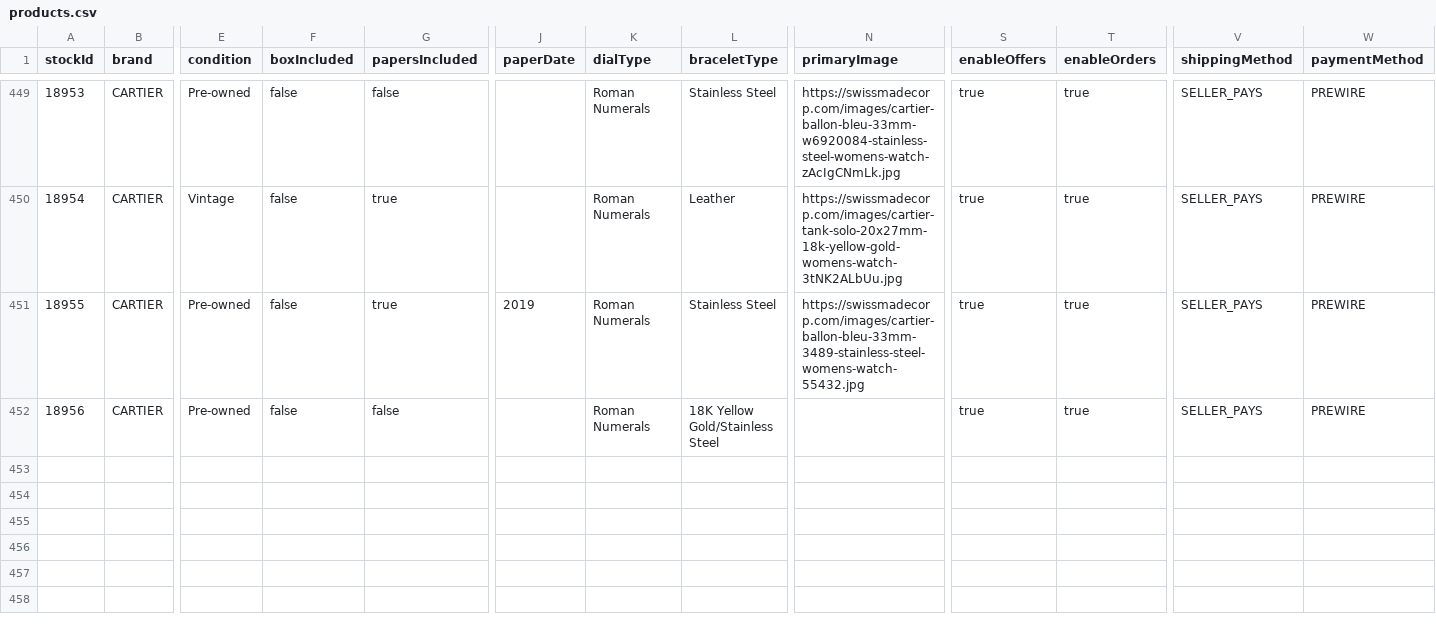
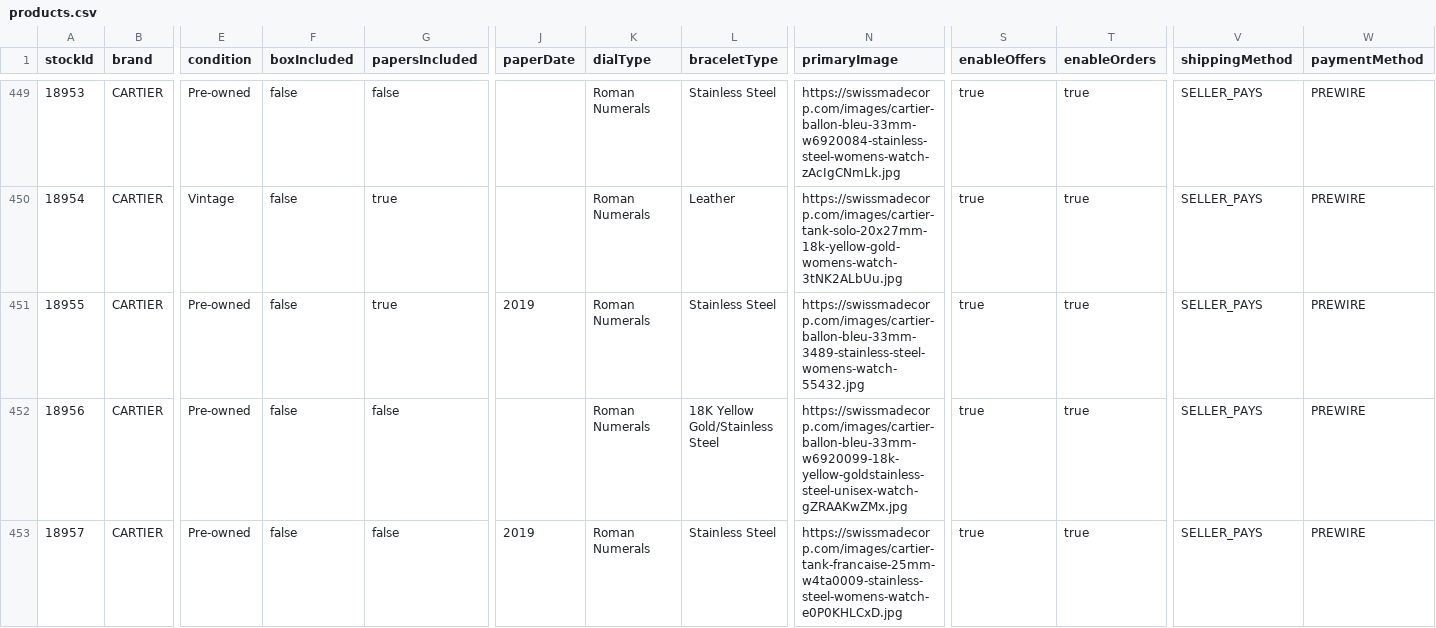
Before and after one commit to swissmadecorp/swissmadecorp-repo, a CSV file: public/uploads/products.csv, drawn as a sheet; only a part is shown, gaps mark what is left out; rows hold the shown columns only; the diff names each change by its address in the sheet, - before the commit and + after, or states it on an @@ line.

Commit message:
Auto-commit 2026-08-19 20:40

```diff
--- a/public/uploads/products.csv
+++ b/public/uploads/products.csv
-N452 (primaryImage): (empty)
+N452 (primaryImage): https://swissmadecorp.com/images/cartier-ballon-bleu-33mm-w6920099-18k-yellow-goldstainless-steel-unisex-watch-gZRAAKwZMx.jpg
+row 453: 18957 | CARTIER | Pre-owned | false | false | 2019 | Roman Numerals | Stainless Steel | https://swissmadecorp.com/images/cartier-tank-francaise-25mm-w4ta0009-stainless-steel-womens-watch-e0P0KHLCxD.jpg | true | true | SELLER_PAYS | PREWIRE
```
